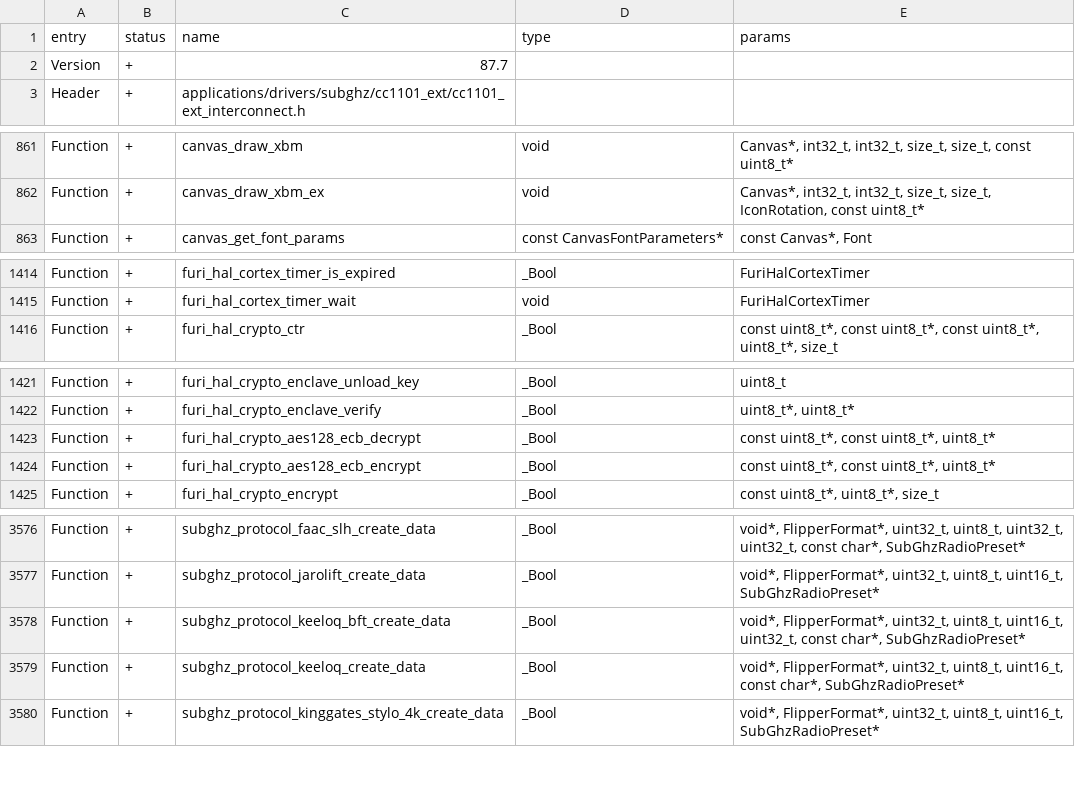
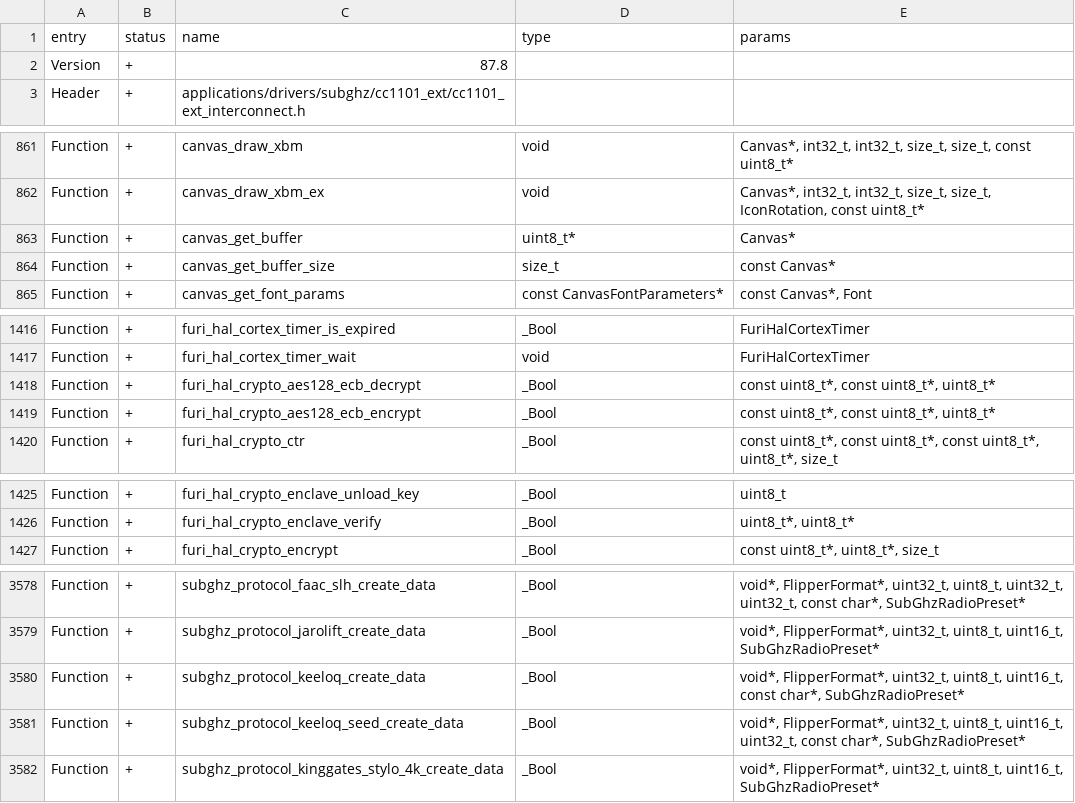
Before and after one commit to RogueMaster/flipperzero-firmware-wPlugins, a CSV file: targets/f7/api_symbols.csv, drawn as a sheet; only a part is shown, gaps mark what is left out.

```diff
--- a/targets/f7/api_symbols.csv
+++ b/targets/f7/api_symbols.csv
@@ -1,3 +1,3 @@
 entry,status,name,type,params
-Version,+,87.7,,
+Version,+,87.8,,
 Header,+,applications/drivers/subghz/cc1101_ext/cc1101_ext_interconnect.h,,
@@ -862,2 +862,4 @@ Function,+,canvas_draw_xbm,void,"Canvas*, int32_t, int32_t, size_t, size_t, cons
 Function,+,canvas_draw_xbm_ex,void,"Canvas*, int32_t, int32_t, size_t, size_t, IconRotation, const uint8_t*"
+Function,+,canvas_get_buffer,uint8_t*,Canvas*
+Function,+,canvas_get_buffer_size,size_t,const Canvas*
 Function,+,canvas_get_font_params,const CanvasFontParameters*,"const Canvas*, Font"
@@ -1415,2 +1417,4 @@ Function,+,furi_hal_cortex_timer_is_expired,_Bool,FuriHalCortexTimer
 Function,+,furi_hal_cortex_timer_wait,void,FuriHalCortexTimer
+Function,+,furi_hal_crypto_aes128_ecb_decrypt,_Bool,"const uint8_t*, const uint8_t*, uint8_t*"
+Function,+,furi_hal_crypto_aes128_ecb_encrypt,_Bool,"const uint8_t*, const uint8_t*, uint8_t*"
 Function,+,furi_hal_crypto_ctr,_Bool,"const uint8_t*, const uint8_t*, const uint8_t*, uint8_t*, size_t"
@@ -1422,4 +1426,2 @@ Function,+,furi_hal_crypto_enclave_unload_key,_Bool,uint8_t
 Function,+,furi_hal_crypto_enclave_verify,_Bool,"uint8_t*, uint8_t*"
-Function,+,furi_hal_crypto_aes128_ecb_decrypt,_Bool,"const uint8_t*, const uint8_t*, uint8_t*"
-Function,+,furi_hal_crypto_aes128_ecb_encrypt,_Bool,"const uint8_t*, const uint8_t*, uint8_t*"
 Function,+,furi_hal_crypto_encrypt,_Bool,"const uint8_t*, uint8_t*, size_t"
@@ -3577,4 +3579,4 @@ Function,+,subghz_protocol_faac_slh_create_data,_Bool,"void*, FlipperFormat*, ui
 Function,+,subghz_protocol_jarolift_create_data,_Bool,"void*, FlipperFormat*, uint32_t, uint8_t, uint16_t, SubGhzRadioPreset*"
-Function,+,subghz_protocol_keeloq_bft_create_data,_Bool,"void*, FlipperFormat*, uint32_t, uint8_t, uint16_t, uint32_t, const char*, SubGhzRadioPreset*"
 Function,+,subghz_protocol_keeloq_create_data,_Bool,"void*, FlipperFormat*, uint32_t, uint8_t, uint16_t, const char*, SubGhzRadioPreset*"
+Function,+,subghz_protocol_keeloq_seed_create_data,_Bool,"void*, FlipperFormat*, uint32_t, uint8_t, uint16_t, uint32_t, const char*, SubGhzRadioPreset*"
 Function,+,subghz_protocol_kinggates_stylo_4k_create_data,_Bool,"void*, FlipperFormat*, uint32_t, uint8_t, uint16_t, SubGhzRadioPreset*"
```
Also changed, not shown: 36 other files.
